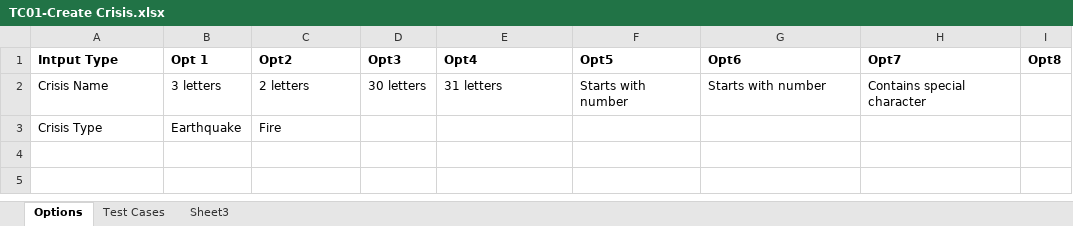
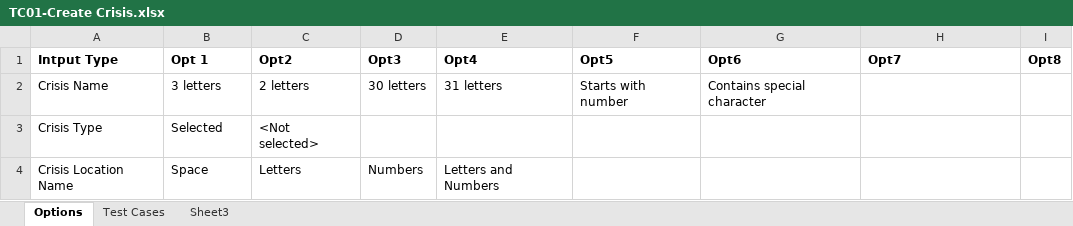
Before and after one commit to soomro/vms_technicalchallenge, an Excel workbook: DOCS/Test Cases/TC01-Create Crisis.xlsx, sheet Options, drawn as a sheet; values as stored, in another font and other column widths than the file's, no borders; the diff names each change by its address in the sheet, - before the commit and + after, or states it on an @@ line.

```diff
--- a/DOCS/Test Cases/TC01-Create Crisis.xlsx (sheet Options)
+++ b/DOCS/Test Cases/TC01-Create Crisis.xlsx (sheet Options)
-G2 (Opt6): Starts with number
+G2 (Opt6): Contains special character
-H2 (Opt7): Contains special character
+H2 (Opt7): (empty)
-B3 (Opt 1): Earthquake
+B3 (Opt 1): Selected
-C3 (Opt2): Fire
+C3 (Opt2): <Not selected>
+row 4: Crisis Location Name | Space | Letters | Numbers | Letters and Numbers
```
Also changed, not shown: sheet Test Cases.
